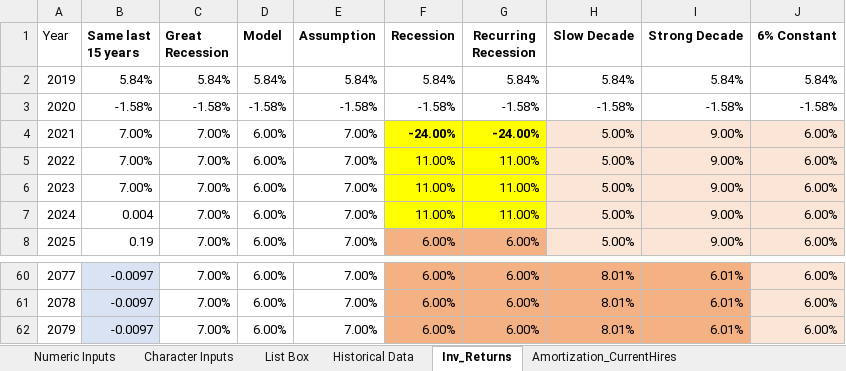
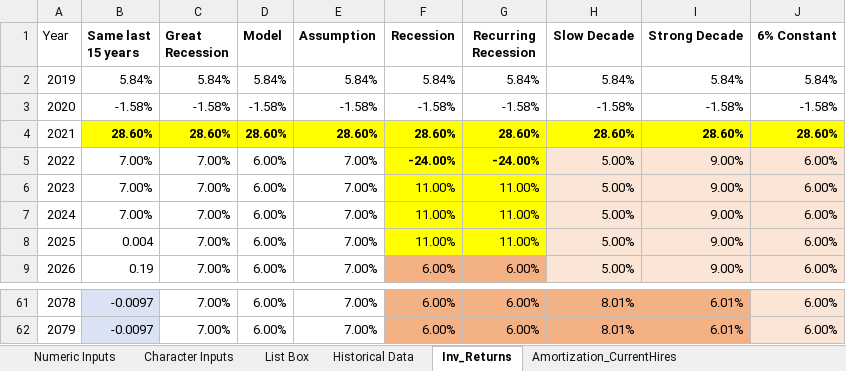
Before and after one commit to ANiraula/SCRS-Model, an Excel workbook: Model Inputs 2020.xlsx, sheet Inv_Returns, drawn as a sheet; only a part is shown, gaps mark what is left out; values as stored, in another font and other column widths than the file's, no borders; removed rows and columns are numbered as before the commit, all else as after; the diff names each change by its address in the sheet, - before the commit and + after, or states it on an @@ line.

Commit message:
Add files via upload

```diff
--- a/Model Inputs 2020.xlsx (sheet Inv_Returns)
+++ b/Model Inputs 2020.xlsx (sheet Inv_Returns)
+row 4: 2021 | 28.60% | 28.60% | 28.60% | 28.60% | 28.60% | 28.60% | 28.60% | 28.60% | 28.60%
@@ column A (Year) renumbered between rows 5 and 62 @@
-row 62: 2079 | -0.0097 | 7.00% | 6.00% | 7.00% | 6.00% | 6.00% | 8.01% | 6.01% | 6.00%
```
